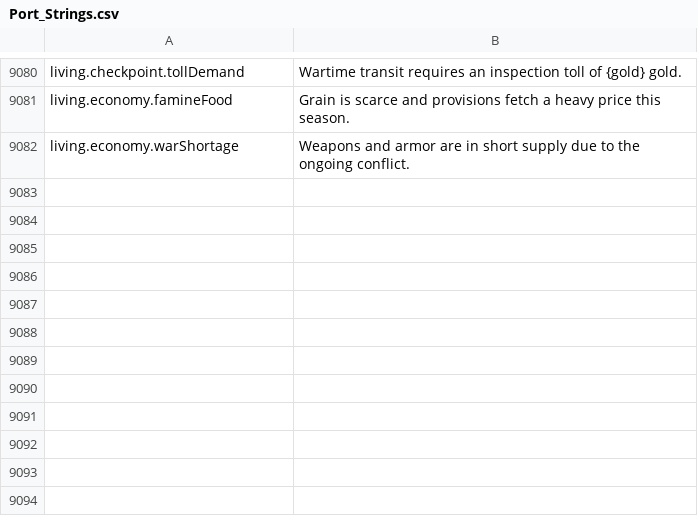
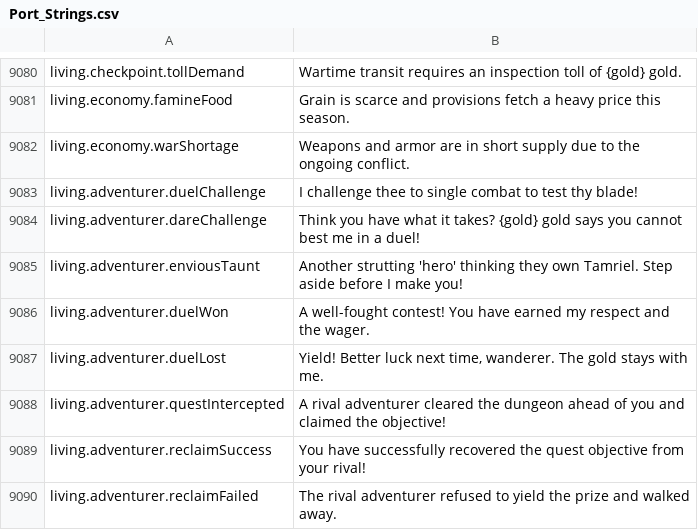
Before and after one commit to Chuz13/daggerfall-forever, a CSV file: locales/en/Port_Strings.csv, drawn as a sheet; only a part is shown, gaps mark what is left out.

```diff
--- a/locales/en/Port_Strings.csv
+++ b/locales/en/Port_Strings.csv
@@ -9084 +9084,9 @@ living.economy.famineFood,"Grain is scarce and provisions fetch a heavy price th
 living.economy.warShortage,"Weapons and armor are in short supply due to the ongoing conflict."
+living.adventurer.duelChallenge,"I challenge thee to single combat to test thy blade!"
+living.adventurer.dareChallenge,"Think you have what it takes? {gold} gold says you cannot best me in a duel!"
+living.adventurer.enviousTaunt,"Another strutting 'hero' thinking they own Tamriel. Step aside before I make you!"
+living.adventurer.duelWon,"A well-fought contest! You have earned my respect and the wager."
+living.adventurer.duelLost,"Yield! Better luck next time, wanderer. The gold stays with me."
+living.adventurer.questIntercepted,"A rival adventurer cleared the dungeon ahead of you and claimed the objective!"
+living.adventurer.reclaimSuccess,"You have successfully recovered the quest objective from your rival!"
+living.adventurer.reclaimFailed,"The rival adventurer refused to yield the prize and walked away."
```
Also changed, not shown: locales/ru/Port_Strings.csv, 3 other files.
